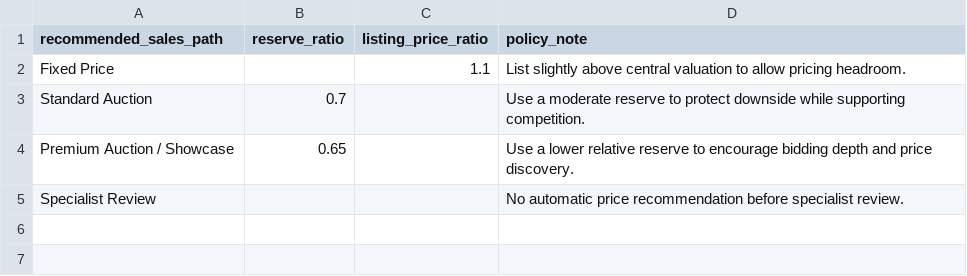
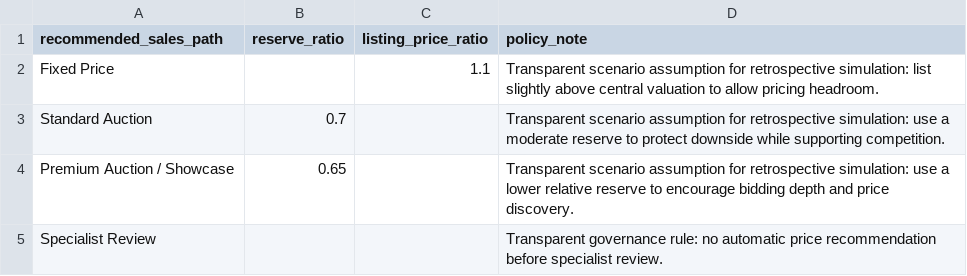
Before and after one commit to ozzy2438/Plate-Value-Intelligence, a CSV file: reports/pricing_policy_assumptions_2025.csv, drawn as a sheet.

Commit message:
Finalize pricing and auction strategy simulation

```diff
--- a/reports/pricing_policy_assumptions_2025.csv
+++ b/reports/pricing_policy_assumptions_2025.csv
@@ -1,5 +1,5 @@
 recommended_sales_path,reserve_ratio,listing_price_ratio,policy_note
-Fixed Price,,1.1,List slightly above central valuation to allow pricing headroom.
-Standard Auction,0.7,,Use a moderate reserve to protect downside while supporting competition.
-Premium Auction / Showcase,0.65,,Use a lower relative reserve to encourage bidding depth and price discovery.
-Specialist Review,,,No automatic price recommendation before specialist review.
+Fixed Price,,1.1,Transparent scenario assumption for retrospective simulation: list slightly above central valuation to allow pricing headroom.
+Standard Auction,0.7,,Transparent scenario assumption for retrospective simulation: use a moderate reserve to protect downside while supporting competition.
+Premium Auction / Showcase,0.65,,Transparent scenario assumption for retrospective simulation: use a lower relative reserve to encourage bidding depth and price discovery.
+Specialist Review,,,Transparent governance rule: no automatic price recommendation before specialist review.
```
Also changed, not shown: reports/executive_pricing_strategy_summary_2025.csv, 2 other files.
